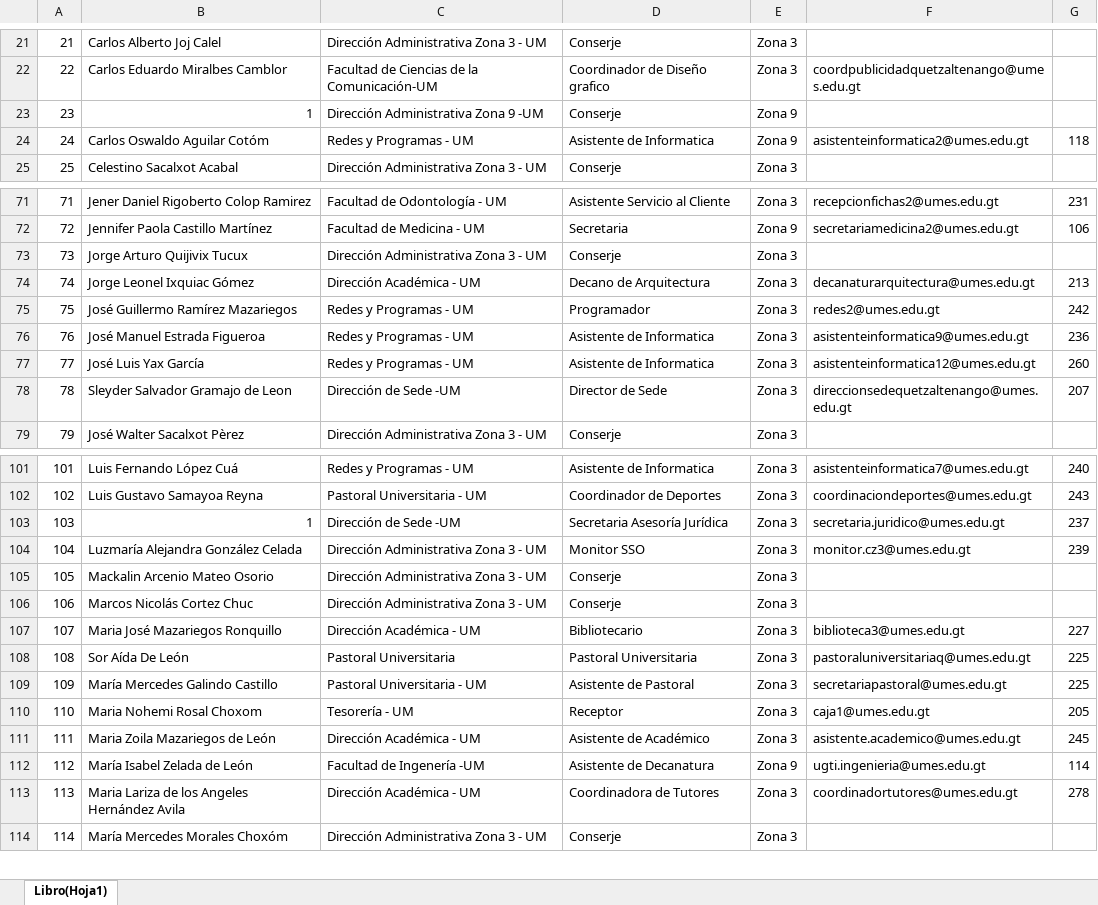
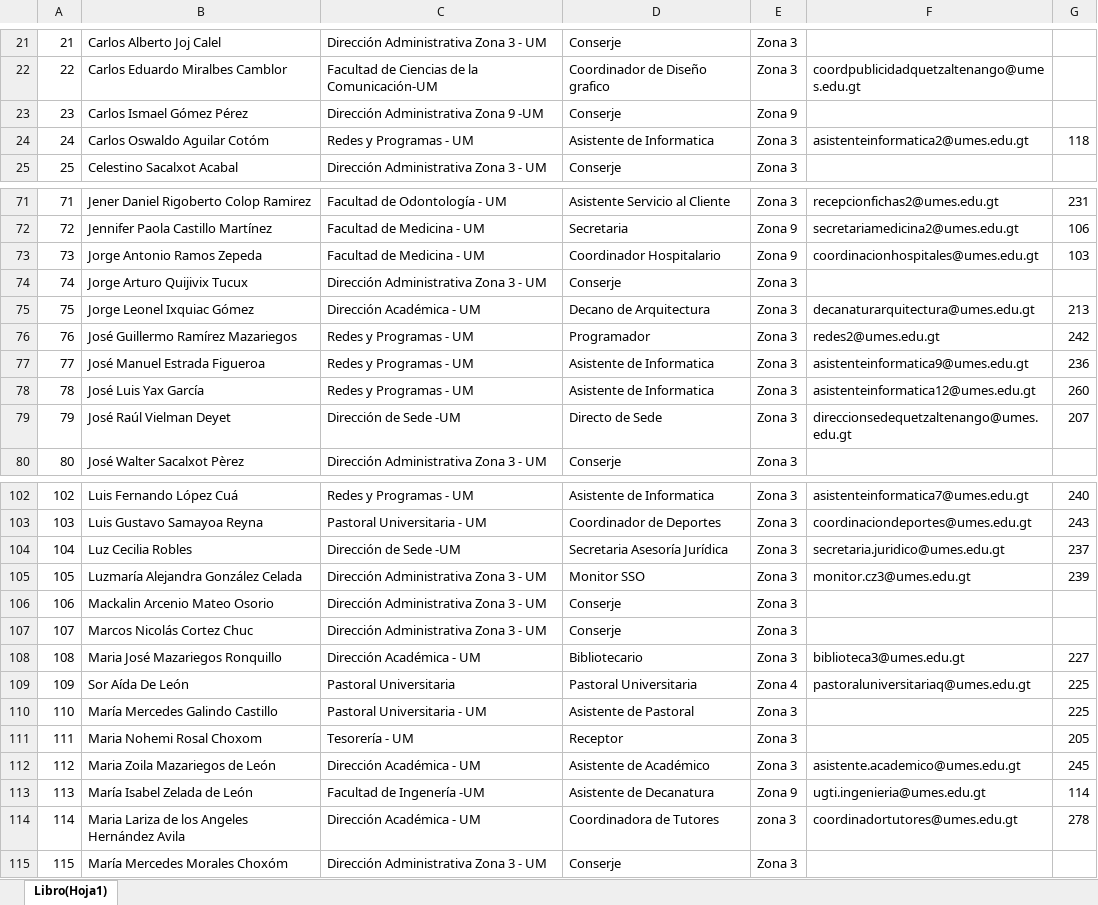
Before and after one commit to fernandolopezcbr/directorio, an Excel workbook: hoja1.xlsx, sheet Libro(Hoja1), drawn as a sheet; only a part is shown, gaps mark what is left out; values as stored, in another font and other column widths than the file's, no cell formats; addresses are those after the commit; the diff covers the shown part only; the diff names each change by its address in the sheet, - before the commit and + after, or states it on an @@ line.

```diff
--- a/hoja1.xlsx (sheet Libro(Hoja1))
+++ b/hoja1.xlsx (sheet Libro(Hoja1))
-B23: 1
+B23: Carlos Ismael Gómez Pérez
-E24: Zona 9
+E24: Zona 3
+row 73: 73 | Jorge Antonio Ramos Zepeda | Facultad de Medicina - UM | Coordinador Hospitalario | Zona 9 | coordinacionhospitales@umes.edu.gt | 103
@@ column A renumbered between rows 74 and 217 @@
-B79: Sleyder Salvador Gramajo de Leon
+B79: José Raúl Vielman Deyet
-D79: Director de Sede
+D79: Directo de Sede
-B104: 1
+B104: Luz Cecilia Robles
-E109: Zona 3
+E109: Zona 4
-F110: secretariapastoral@umes.edu.gt
+F110: (empty)
-F111: caja1@umes.edu.gt
+F111: (empty)
-E114: Zona 3
+E114: zona 3
```
Also changed, not shown: 2 removed rows and 30 edited cells elsewhere in this sheet, cell formats.
